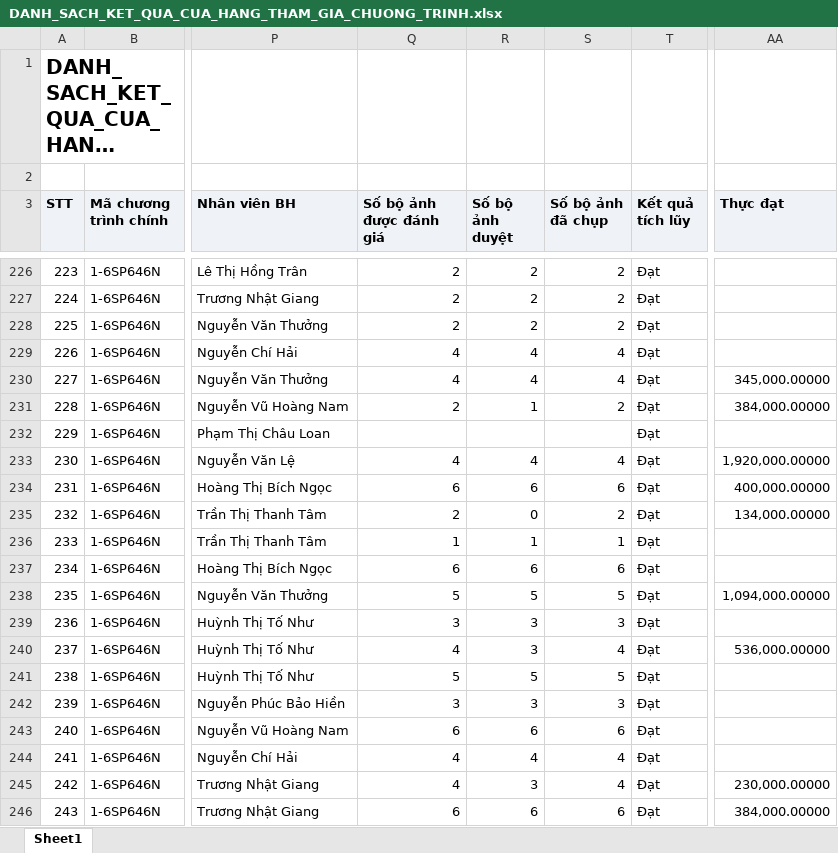
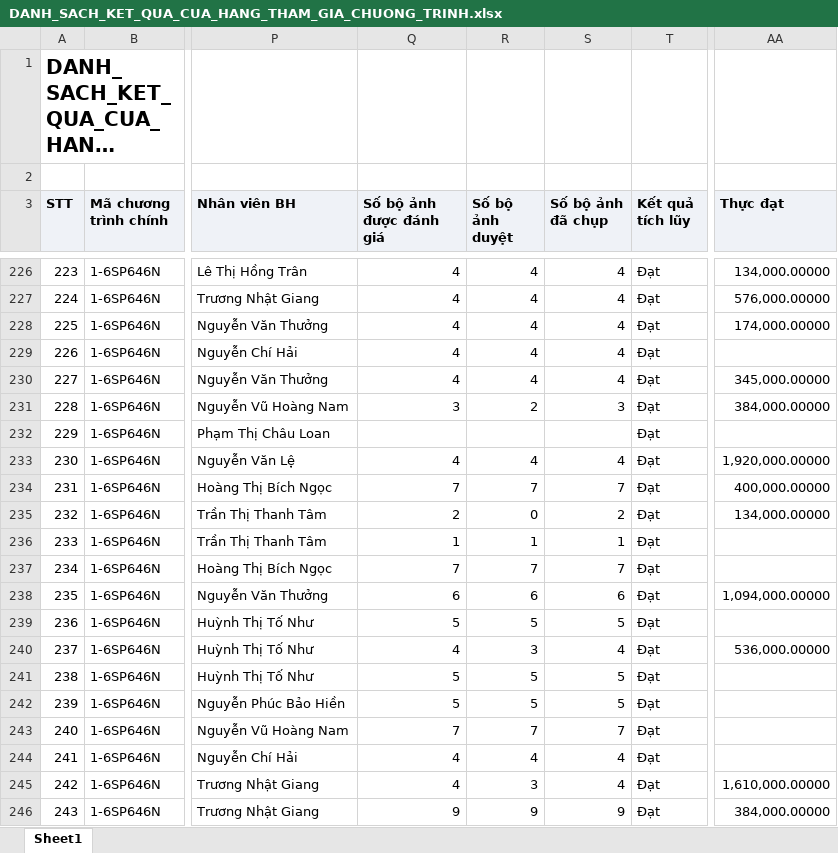
Before and after one commit to khoathinh-web/Dashboard-Thinhkt, an Excel workbook: data/Thang11/DANH_SACH_KET_QUA_CUA_HANG_THAM_GIA_CHUONG_TRINH.xlsx, sheet Sheet1, drawn as a sheet; only a part is shown, gaps mark what is left out; long unchanged cells end in …; values as stored, in another font and other column widths than the file's, no borders; the diff covers the shown part only; the diff names each change by its address in the sheet, - before the commit and + after, or states it on an @@ line.

```diff
--- a/data/Thang11/DANH_SACH_KET_QUA_CUA_HANG_THAM_GIA_CHUONG_TRINH.xlsx (sheet Sheet1)
+++ b/data/Thang11/DANH_SACH_KET_QUA_CUA_HANG_THAM_GIA_CHUONG_TRINH.xlsx (sheet Sheet1)
-Q226:Q228 (Số bộ ảnh được đánh giá): 2
+Q226:Q228 (Số bộ ảnh được đánh giá): 4
-R226:R228 (Số bộ ảnh duyệt): 2
+R226:R228 (Số bộ ảnh duyệt): 4
-S226:S228 (Số bộ ảnh đã chụp): 2
+S226:S228 (Số bộ ảnh đã chụp): 4
-AA226 (Thực đạt): (empty)
+AA226 (Thực đạt): 134,000.00000
-AA227 (Thực đạt): (empty)
+AA227 (Thực đạt): 576,000.00000
-AA228 (Thực đạt): (empty)
+AA228 (Thực đạt): 174,000.00000
-Q231 (Số bộ ảnh được đánh giá): 2
+Q231 (Số bộ ảnh được đánh giá): 3
-R231 (Số bộ ảnh duyệt): 1
+R231 (Số bộ ảnh duyệt): 2
-S231 (Số bộ ảnh đã chụp): 2
+S231 (Số bộ ảnh đã chụp): 3
-Q234 (Số bộ ảnh được đánh giá): 6
+Q234 (Số bộ ảnh được đánh giá): 7
-R234 (Số bộ ảnh duyệt): 6
+R234 (Số bộ ảnh duyệt): 7
-S234 (Số bộ ảnh đã chụp): 6
+S234 (Số bộ ảnh đã chụp): 7
-Q237 (Số bộ ảnh được đánh giá): 6
+Q237 (Số bộ ảnh được đánh giá): 7
-R237 (Số bộ ảnh duyệt): 6
+R237 (Số bộ ảnh duyệt): 7
-S237 (Số bộ ảnh đã chụp): 6
+S237 (Số bộ ảnh đã chụp): 7
-Q238 (Số bộ ảnh được đánh giá): 5
+Q238 (Số bộ ảnh được đánh giá): 6
-R238 (Số bộ ảnh duyệt): 5
+R238 (Số bộ ảnh duyệt): 6
-S238 (Số bộ ảnh đã chụp): 5
+S238 (Số bộ ảnh đã chụp): 6
-Q239 (Số bộ ảnh được đánh giá): 3
+Q239 (Số bộ ảnh được đánh giá): 5
-R239 (Số bộ ảnh duyệt): 3
+R239 (Số bộ ảnh duyệt): 5
-S239 (Số bộ ảnh đã chụp): 3
+S239 (Số bộ ảnh đã chụp): 5
-Q242 (Số bộ ảnh được đánh giá): 3
+Q242 (Số bộ ảnh được đánh giá): 5
-R242 (Số bộ ảnh duyệt): 3
+R242 (Số bộ ảnh duyệt): 5
-S242 (Số bộ ảnh đã chụp): 3
+S242 (Số bộ ảnh đã chụp): 5
-Q243 (Số bộ ảnh được đánh giá): 6
+Q243 (Số bộ ảnh được đánh giá): 7
-R243 (Số bộ ảnh duyệt): 6
+R243 (Số bộ ảnh duyệt): 7
-S243 (Số bộ ảnh đã chụp): 6
+S243 (Số bộ ảnh đã chụp): 7
-AA245 (Thực đạt): 230,000.00000
+AA245 (Thực đạt): 1,610,000.00000
-Q246 (Số bộ ảnh được đánh giá): 6
+Q246 (Số bộ ảnh được đánh giá): 9
-R246 (Số bộ ảnh duyệt): 6
+R246 (Số bộ ảnh duyệt): 9
-S246 (Số bộ ảnh đã chụp): 6
+S246 (Số bộ ảnh đã chụp): 9
```
Also changed, not shown: 347 edited cells elsewhere in this sheet, data/Thang11/DanhSachChiTietDonHang.xlsx, data/Thang11/DanhSachLichViengTham.xlsx, 1 other file.
